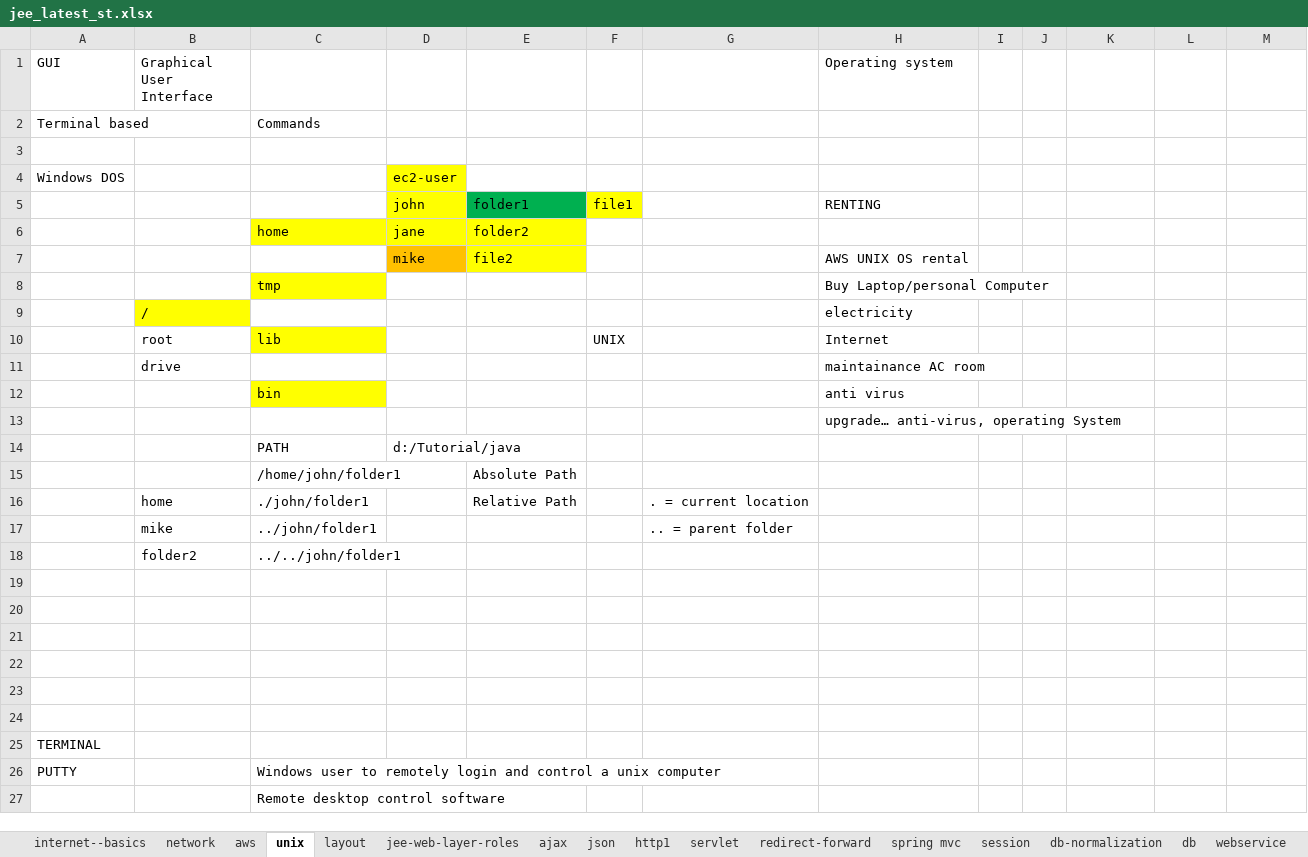
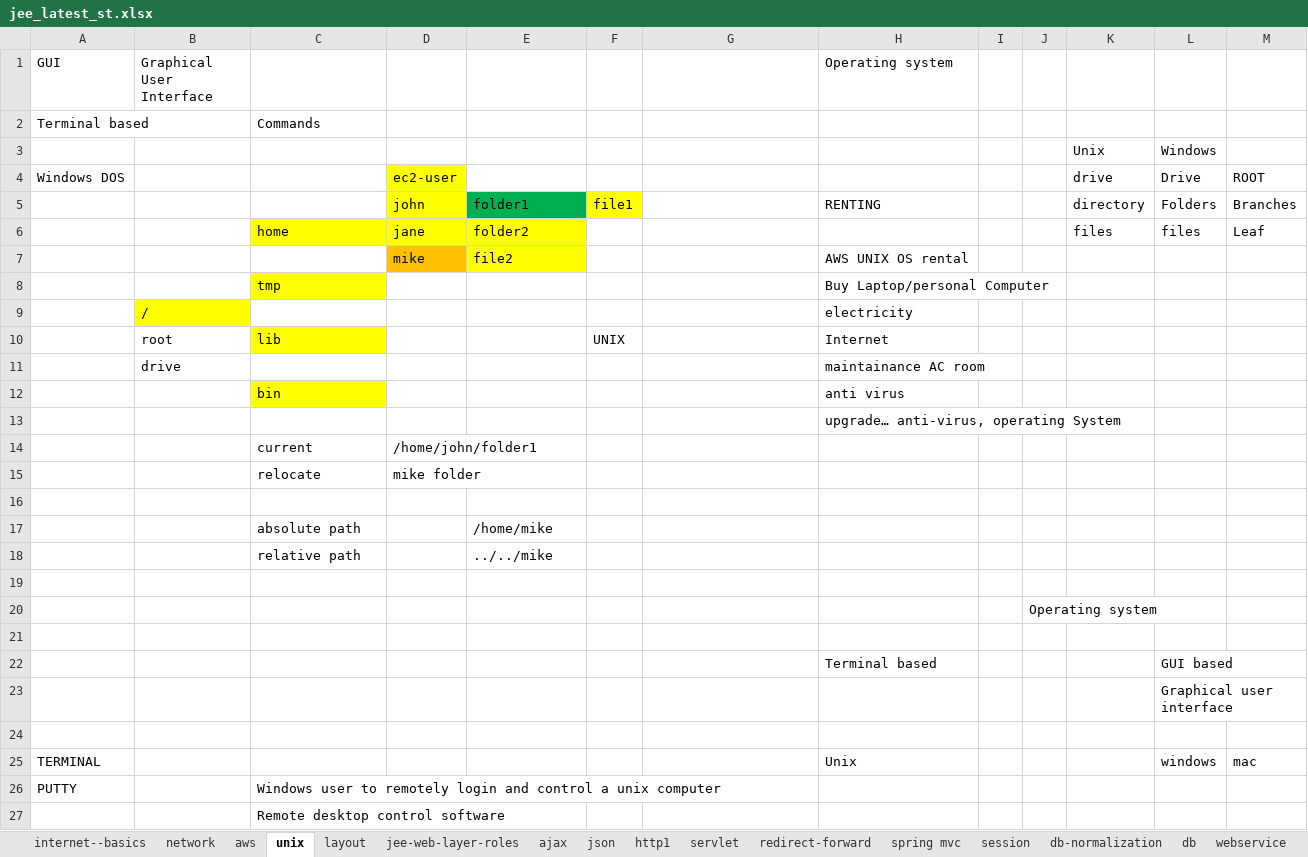
Before and after one commit to javatrainers/aprjava, an Excel workbook: jee_latest_st.xlsx, sheet unix, drawn as a sheet; only a part is shown; values as stored, in another font and other column widths than the file's, no borders; removed rows and columns are numbered as before the commit, all else as after; the diff covers the shown part only; the diff names each change by its address in the sheet, - before the commit and + after, or states it on an @@ line.

```diff
--- a/jee_latest_st.xlsx (sheet unix)
+++ b/jee_latest_st.xlsx (sheet unix)
-row 3: (empty)
+row 3:  |  |  |  |  |  |  |  |  |  | Unix | Windows
-K4: (empty)
+K4: drive
-L4: (empty)
+L4: Drive
-M4: (empty)
+M4: ROOT
-K5: (empty)
+K5: directory
-L5: (empty)
+L5: Folders
-M5: (empty)
+M5: Branches
-K6: (empty)
+K6: files
-L6: (empty)
+L6: files
-M6: (empty)
+M6: Leaf
-row 14:  |  | PATH | d:/Tutorial/java
-row 15:  |  | /home/john/folder1 |  | Absolute Path
-row 16:  | home | ./john/folder1 |  | Relative Path |  | . = current location
-row 17:  | mike | ../john/folder1 |  |  |  | .. = parent folder
-row 18:  | folder2 | ../../john/folder1
+row 14:  |  | current | /home/john/folder1
+row 15:  |  | relocate | mike folder
+row 17:  |  | absolute path |  | /home/mike
+row 18:  |  | relative path |  | ../../mike
+row 20:  |  |  |  |  |  |  |  |  | Operating system
+row 22:  |  |  |  |  |  |  | Terminal based |  |  |  | GUI based
+row 23:  |  |  |  |  |  |  |  |  |  |  | Graphical user interface
-row 25: (empty)
+row 25: TERMINAL |  |  |  |  |  |  | Unix |  |  |  | windows | mac
-row 24: (empty)
-row 25: TERMINAL
```
Also changed, not shown: 16 added rows elsewhere in this sheet, sheet layout, sheet internet--basics, 2 other files.
